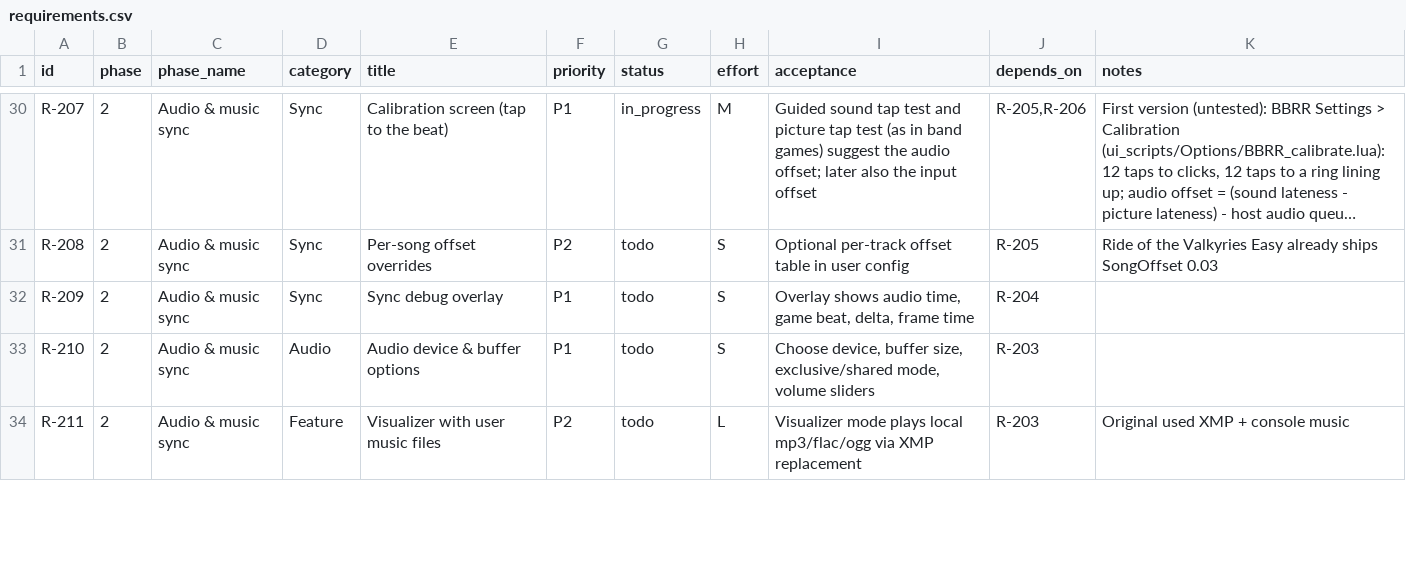
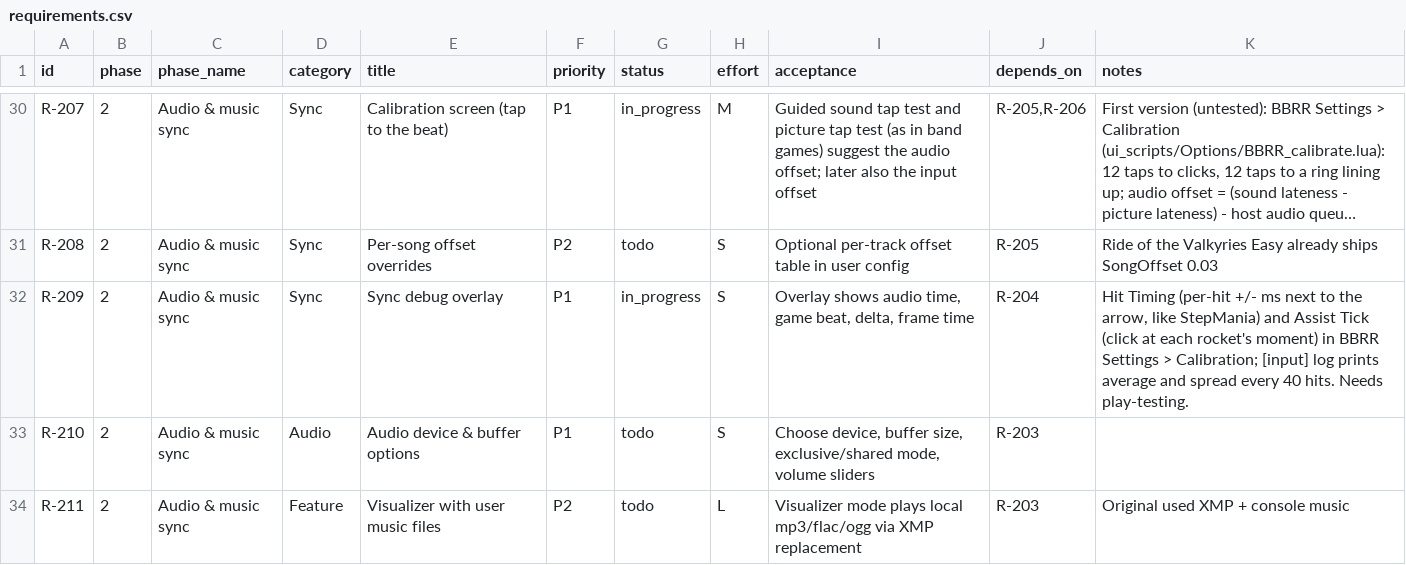
Before and after one commit to CorrieDivitt/BoomBoomRocketRevolution, a CSV file: docs/requirements.csv, drawn as a sheet; only a part is shown, gaps mark what is left out; long unchanged cells end in …; the diff names each change by its address in the sheet, - before the commit and + after, or states it on an @@ line.

```diff
--- a/docs/requirements.csv
+++ b/docs/requirements.csv
-G32 (status): todo
+G32 (status): in_progress
-K32 (notes): (empty)
+K32 (notes): Hit Timing (per-hit +/- ms next to the arrow, like StepMania) and Assist Tick (click at each rocket's moment) in BBRR Settings > Calibration; [input] log prints average and spread every 40 hits. Needs play-testing.
```
Also changed, not shown: 15 other files.
